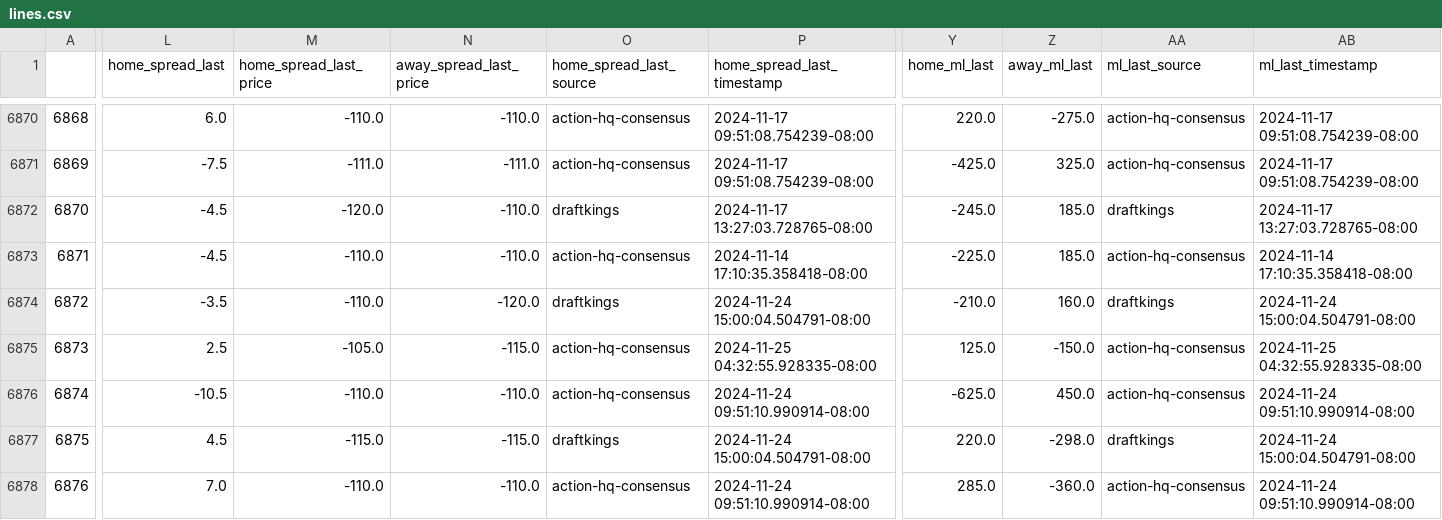
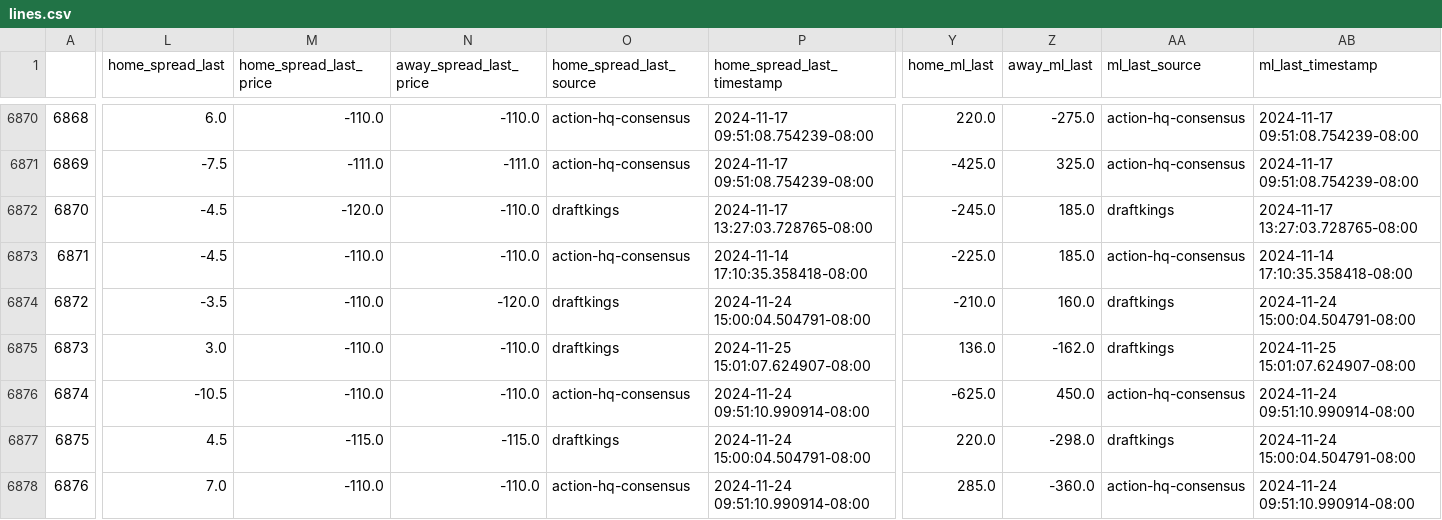
Before and after one commit to greerreNFL/nfelomarket_data, a CSV file: Data/lines.csv, drawn as a sheet; only a part is shown, gaps mark what is left out; the diff covers the shown part only; the diff names each change by its address in the sheet, - before the commit and + after, or states it on an @@ line.

```diff
--- a/Data/lines.csv
+++ b/Data/lines.csv
-L6875 (home_spread_last): 2.5
+L6875 (home_spread_last): 3.0
-M6875 (home_spread_last_price): -105.0
+M6875 (home_spread_last_price): -110.0
-N6875 (away_spread_last_price): -115.0
+N6875 (away_spread_last_price): -110.0
-O6875 (home_spread_last_source): action-hq-consensus
+O6875 (home_spread_last_source): draftkings
-P6875 (home_spread_last_timestamp): 2024-11-25 04:32:55.928335-08:00
+P6875 (home_spread_last_timestamp): 2024-11-25 15:01:07.624907-08:00
-Y6875 (home_ml_last): 125.0
+Y6875 (home_ml_last): 136.0
-Z6875 (away_ml_last): -150.0
+Z6875 (away_ml_last): -162.0
-AA6875 (ml_last_source): action-hq-consensus
+AA6875 (ml_last_source): draftkings
-AB6875 (ml_last_timestamp): 2024-11-25 04:32:55.928335-08:00
+AB6875 (ml_last_timestamp): 2024-11-25 15:01:07.624907-08:00
```
Also changed, not shown: 5 edited cells elsewhere in this file.
